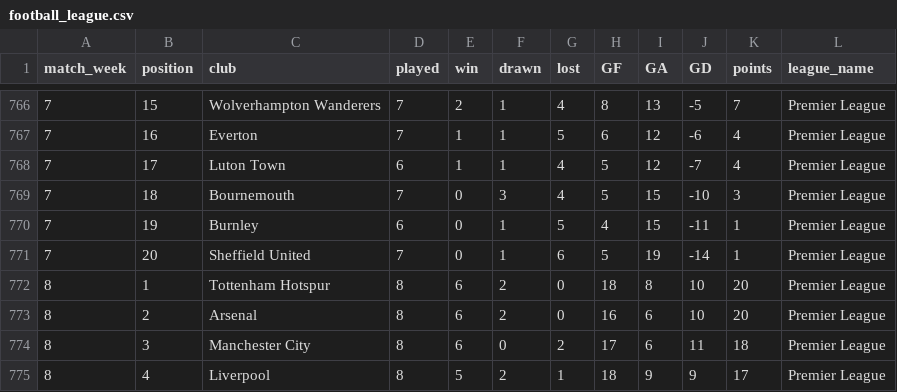
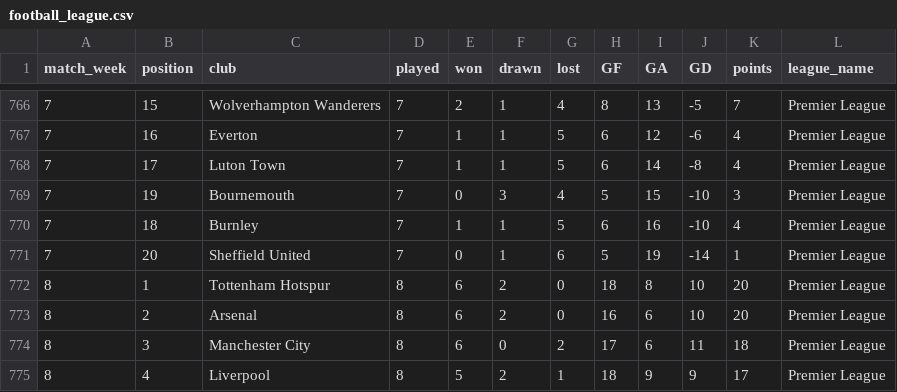
Before and after one commit to akins11/football-league-workflow, a CSV file: data/football_league.csv, drawn as a sheet; only a part is shown, gaps mark what is left out; the diff names each change by its address in the sheet, - before the commit and + after, or states it on an @@ line.

```diff
--- a/data/football_league.csv
+++ b/data/football_league.csv
-E1: win
+E1: won
-D768 (played): 6
+D768 (played): 7
-G768 (lost): 4
+G768 (lost): 5
-H768 (GF): 5
+H768 (GF): 6
-I768 (GA): 12
+I768 (GA): 14
-J768 (GD): -7
+J768 (GD): -8
-B769 (position): 18
+B769 (position): 19
-B770 (position): 19
+B770 (position): 18
-D770 (played): 6
+D770 (played): 7
-E770 (won): 0
+E770 (won): 1
-H770 (GF): 4
+H770 (GF): 6
-I770 (GA): 15
+I770 (GA): 16
-J770 (GD): -11
+J770 (GD): -10
-K770 (points): 1
+K770 (points): 4
```
Also changed, not shown: 1 other file.
